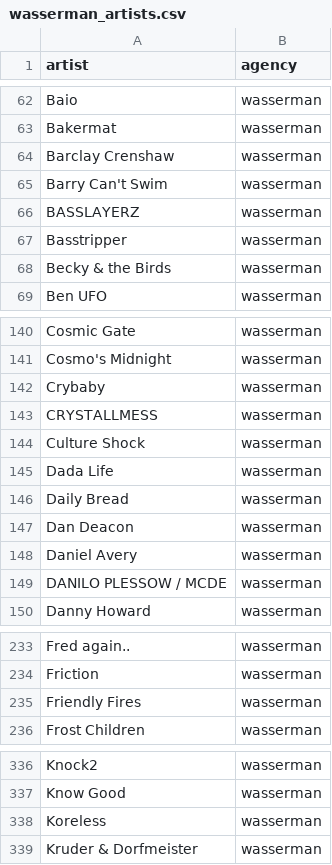
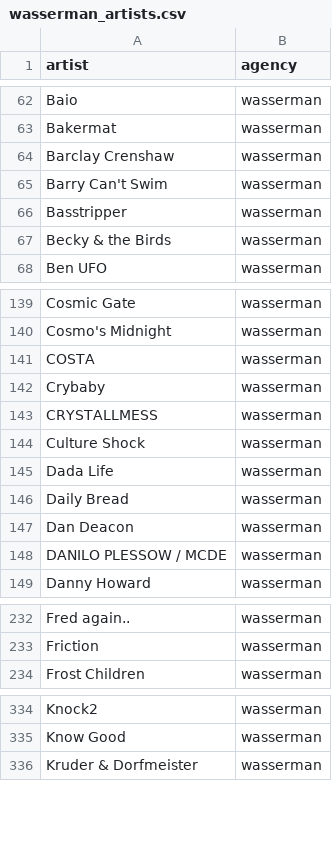
Before and after one commit to anhminhnguyen2/ds_festivals_project, a CSV file: edc_vegas/data/extract/wasserman_artists.csv, drawn as a sheet; only a part is shown, gaps mark what is left out; removed rows and columns are numbered as before the commit, all else as after; the diff covers the shown part only; the diff names each change by its address in the sheet, - before the commit and + after, or states it on an @@ line.

```diff
--- a/edc_vegas/data/extract/wasserman_artists.csv
+++ b/edc_vegas/data/extract/wasserman_artists.csv
-row 66: BASSLAYERZ | wasserman
+row 141: COSTA | wasserman
-row 148: Daniel Avery | wasserman
-row 235: Friendly Fires | wasserman
-row 338: Koreless | wasserman
```
Also changed, not shown: 4 added rows elsewhere in this file, edc_vegas/data/extract/caa_artists.csv, edc_vegas/data/extract/corson_artists.csv, 6 other files.
